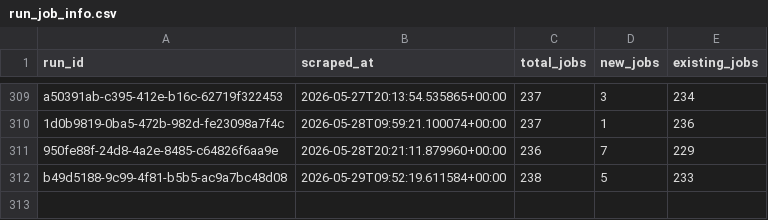
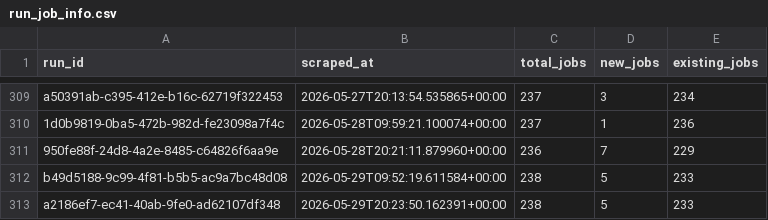
Before and after one commit to tanprabhu/job-market-pulse, a CSV file: data/processed/run_job_info.csv, drawn as a sheet; only a part is shown, gaps mark what is left out.

```diff
--- a/data/processed/run_job_info.csv
+++ b/data/processed/run_job_info.csv
@@ -312 +312,2 @@ a50391ab-c395-412e-b16c-62719f322453,2026-05-27T20:13:54.535865+00:00,237,3,234
 b49d5188-9c99-4f81-b5b5-ac9a7bc48d08,2026-05-29T09:52:19.611584+00:00,238,5,233
+a2186ef7-ec41-40ab-9fe0-ad62107df348,2026-05-29T20:23:50.162391+00:00,238,5,233
```
Also changed, not shown: data/meta/scrape_runs.csv, data/processed/data_clean.csv, 1 other file.
